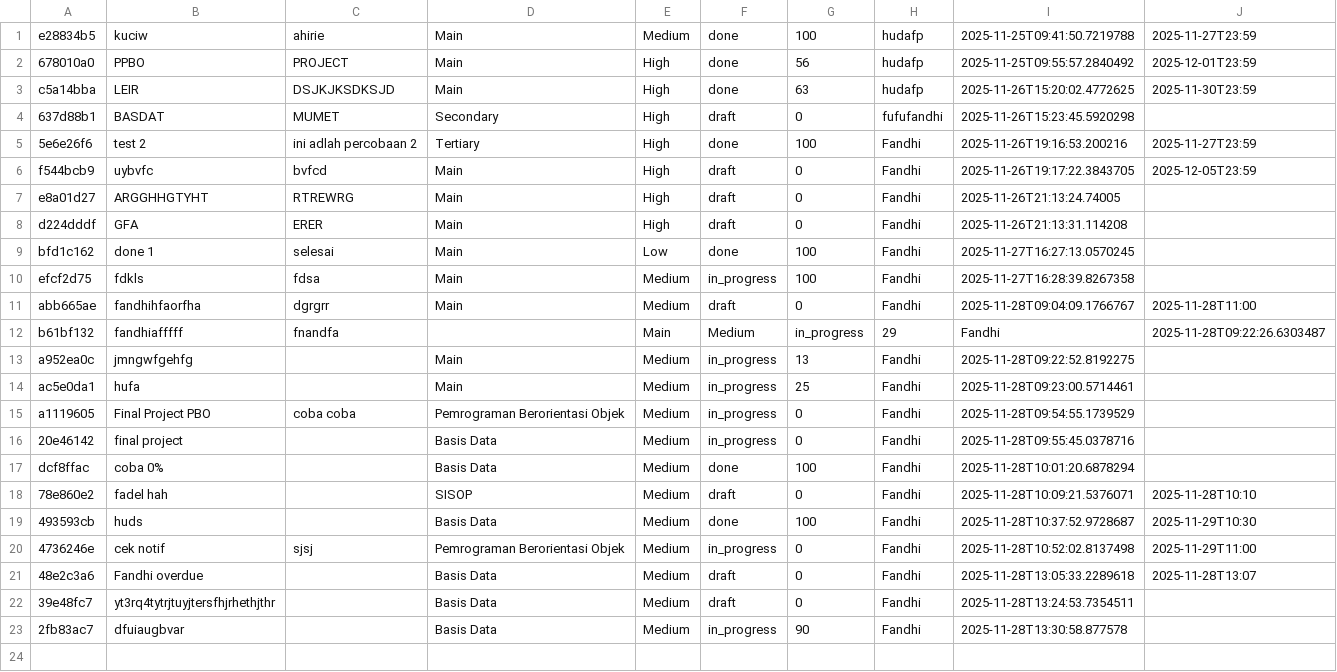
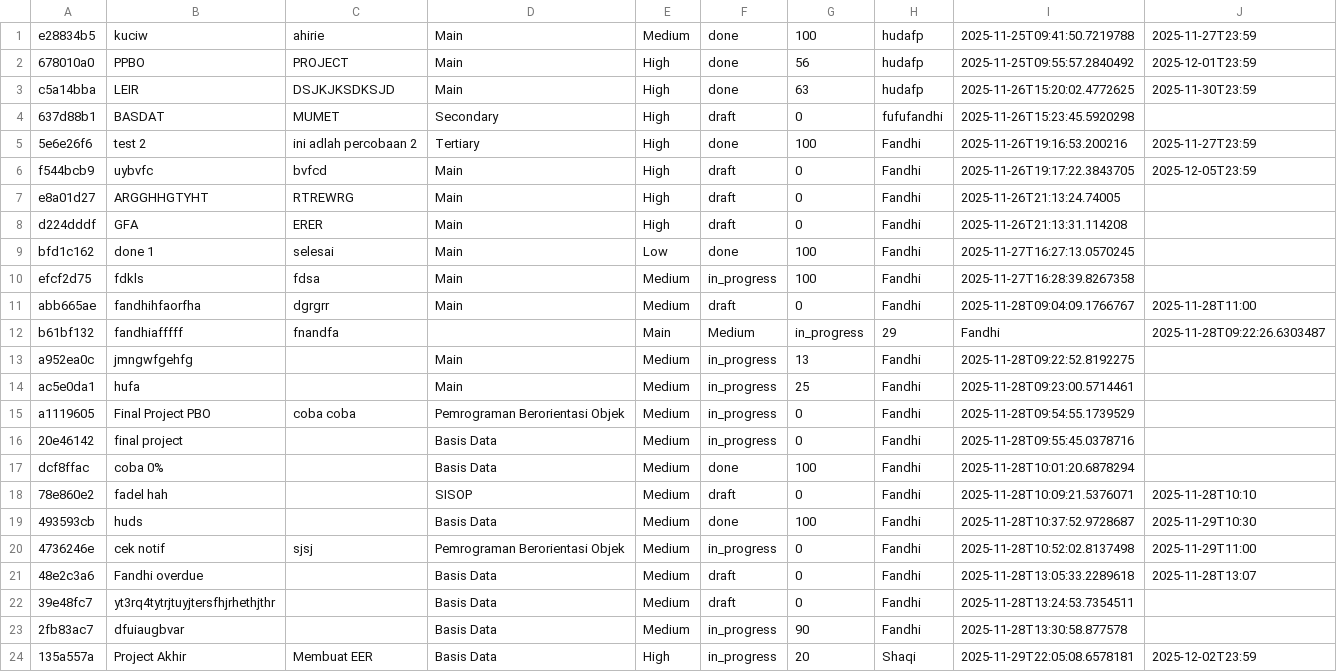
Before and after one commit to git-HDfp/PBO-TASK-MANAGER, a CSV file: SYNC/data/tasks.csv, drawn as a sheet.

```diff
--- a/SYNC/data/tasks.csv
+++ b/SYNC/data/tasks.csv
@@ -23 +23,2 @@ dcf8ffac,coba 0%,,Basis Data,Medium,done,100,Fandhi,2025-11-28T10:01:20.6878294,
 2fb83ac7,dfuiaugbvar,,Basis Data,Medium,in_progress,90,Fandhi,2025-11-28T13:30:58.877578,
+135a557a,Project Akhir,Membuat EER,Basis Data,High,in_progress,20,Shaqi,2025-11-29T22:05:08.6578181,2025-12-02T23:59
```
Also changed, not shown: SYNC/data/users.csv, 6 other files.
